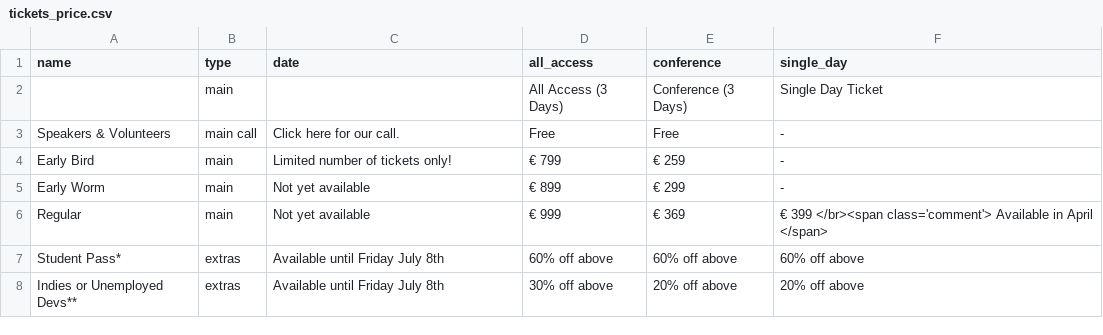
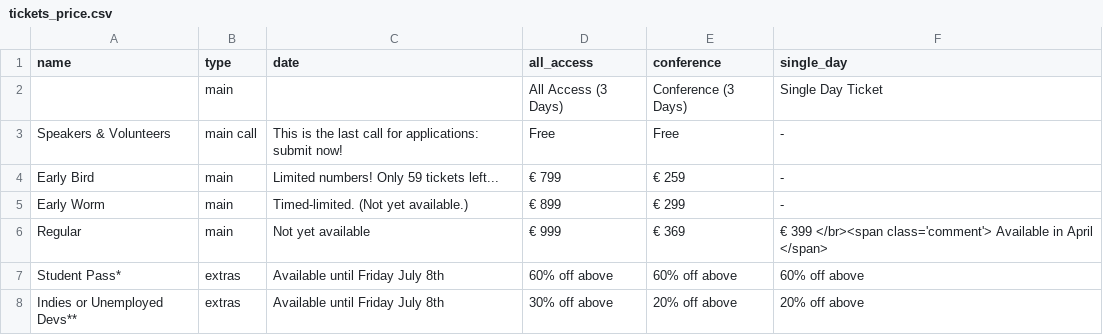
Before and after one commit to NoorShaker/nucl.ai, a CSV file: _data/tickets_price.csv, drawn as a sheet.

Commit message:
Updating the front-page padding, ticket table descriptions.

```diff
--- a/_data/tickets_price.csv
+++ b/_data/tickets_price.csv
@@ -2,5 +2,5 @@ name,type,date,all_access,conference,single_day
 "",main,"",All Access (3 Days),Conference (3 Days),Single Day Ticket
-Speakers & Volunteers,main  call,Click here for our call.,Free,Free, -
-Early Bird,main,Limited number of tickets only!,€ 799,€ 259, -
-Early Worm,main,Not yet available,€ 899,€ 299, -
+Speakers & Volunteers,main  call,This is the last call for applications: submit now!,Free,Free, -
+Early Bird,main,Limited numbers! Only 59 tickets left...,€ 799,€ 259, -
+Early Worm,main,Timed-limited. (Not yet available.),€ 899,€ 299, -
 Regular,main,Not yet available,€ 999,€ 369,€ 399 </br><span class='comment'> Available in April </span>
```
Also changed, not shown: 1 other file.
